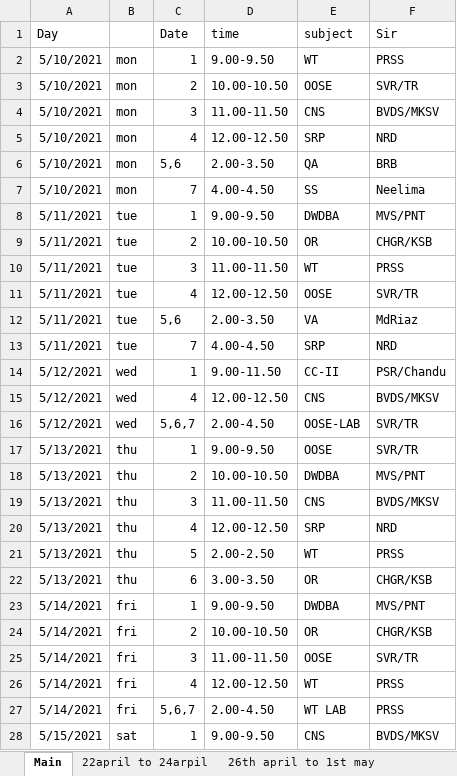
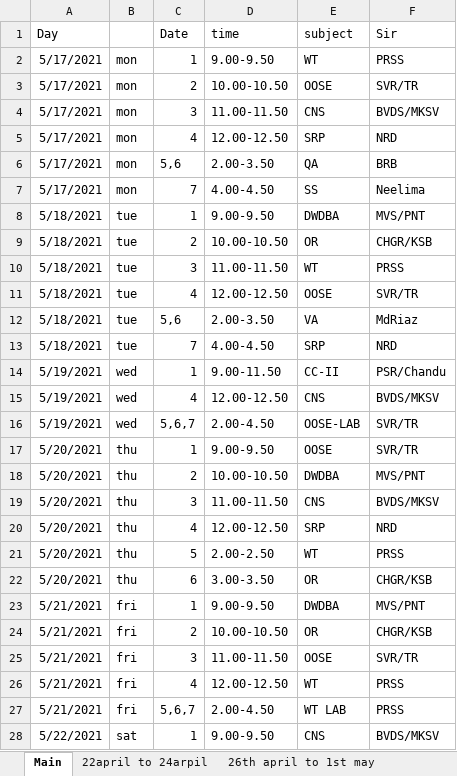
Before and after one commit to prssvrajusrkr/attandance, an Excel workbook: Attandance/Attendance.xlsx, sheet Main, drawn as a sheet; only a part is shown; values as stored, in another font and other column widths than the file's, no borders; the diff covers the shown part only; the diff names each change by its address in the sheet, - before the commit and + after, or states it on an @@ line.

```diff
--- a/Attandance/Attendance.xlsx (sheet Main)
+++ b/Attandance/Attendance.xlsx (sheet Main)
-A2:A7 (Day): 5/10/2021
+A2:A7 (Day): 5/17/2021
-A8:A13 (Day): 5/11/2021
+A8:A13 (Day): 5/18/2021
-A14:A16 (Day): 5/12/2021
+A14:A16 (Day): 5/19/2021
-A17:A22 (Day): 5/13/2021
+A17:A22 (Day): 5/20/2021
-A23:A27 (Day): 5/14/2021
+A23:A27 (Day): 5/21/2021
-A28 (Day): 5/15/2021
+A28 (Day): 5/22/2021
```
Also changed, not shown: 4 edited cells elsewhere in this sheet, other sheet tabs, 1 other file.
